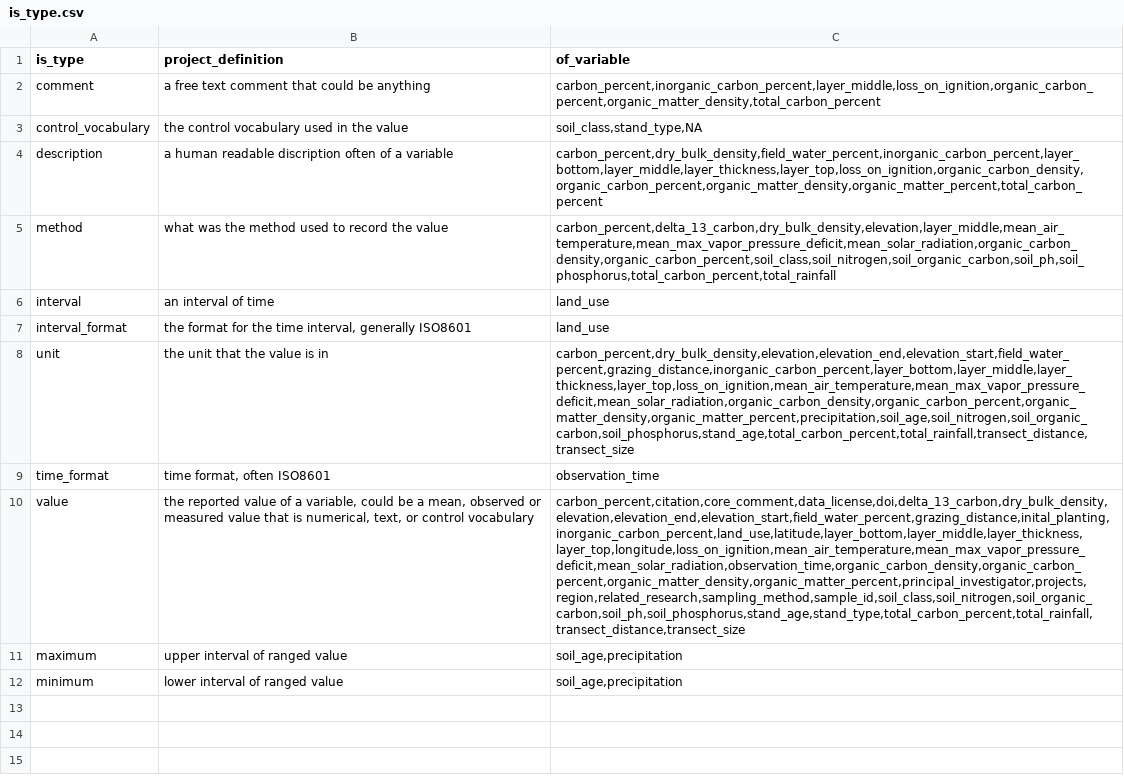
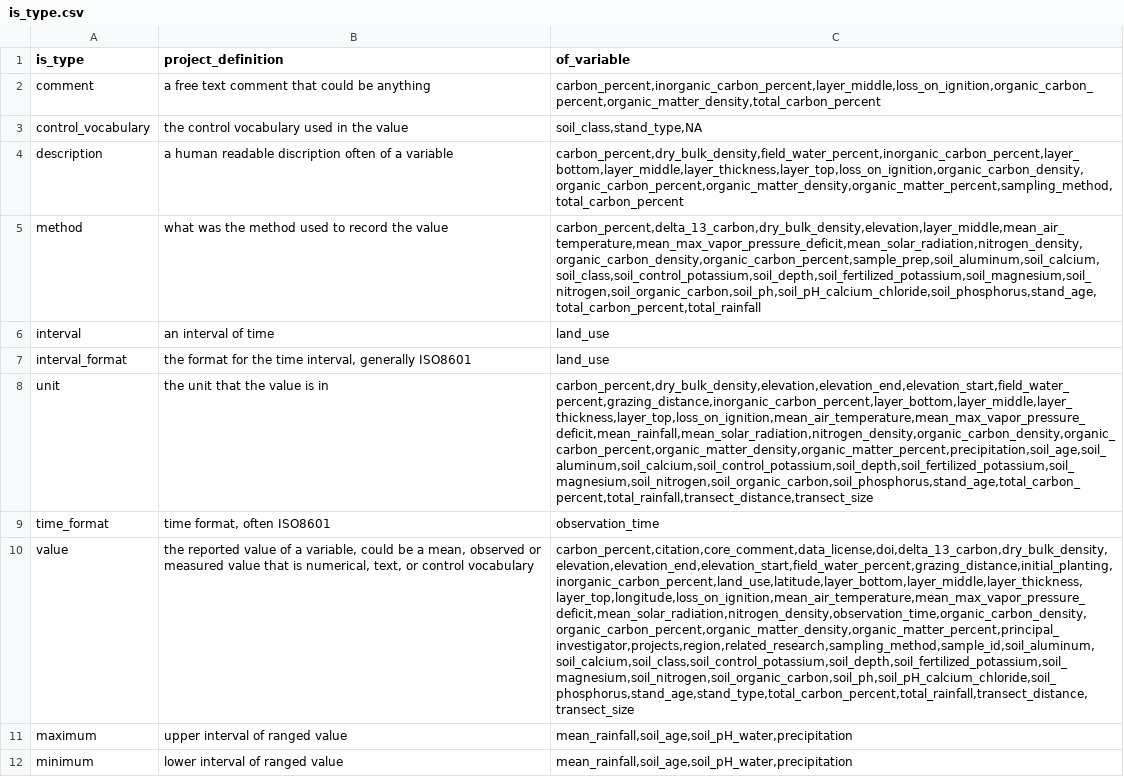
Before and after one commit to ktoddbrown/SoilDRaH, a CSV file: 02_DataHarmonization/is_type.csv, drawn as a sheet; the diff names each change by its address in the sheet, - before the commit and + after, or states it on an @@ line.

Commit message:
Adding in the Binkley1999 variables to the is_type and of_variable csvs

```diff
--- a/02_DataHarmonization/is_type.csv
+++ b/02_DataHarmonization/is_type.csv
-C4 (of_variable): carbon_percent,dry_bulk_density,field_water_percent,inorganic_carbon_percent,layer_bottom,layer_middle,layer_thickness,layer_top,loss_on_ignition,organic_carbon_density,organic_carbon_percent,organic_matter_density,organic_matter_percent,total_carbon_percent
+C4 (of_variable): carbon_percent,dry_bulk_density,field_water_percent,inorganic_carbon_percent,layer_bottom,layer_middle,layer_thickness,layer_top,loss_on_ignition,organic_carbon_density,organic_carbon_percent,organic_matter_density,organic_matter_percent,sampling_method,total_carbon_percent
-C5 (of_variable): carbon_percent,delta_13_carbon,dry_bulk_density,elevation,layer_middle,mean_air_temperature,mean_max_vapor_pressure_deficit,mean_solar_radiation,organic_carbon_density,organic_carbon_percent,soil_class,soil_nitrogen,soil_organic_carbon,soil_ph,soil_phosphorus,total_carbon_percent,total_rainfall
+C5 (of_variable): carbon_percent,delta_13_carbon,dry_bulk_density,elevation,layer_middle,mean_air_temperature,mean_max_vapor_pressure_deficit,mean_solar_radiation,nitrogen_density,organic_carbon_density,organic_carbon_percent,sample_prep,soil_aluminum,soil_calcium,soil_class,soil_control_potassium,soil_depth,soil_fertilized_potassium,soil_magnesium,soil_nitrogen,soil_organic_carbon,soil_ph,soil_pH_calcium_chloride,soil_phosphorus,stand_age,total_carbon_percent,total_rainfall
-C8 (of_variable): carbon_percent,dry_bulk_density,elevation,elevation_end,elevation_start,field_water_percent,grazing_distance,inorganic_carbon_percent,layer_bottom,layer_middle,layer_thickness,layer_top,loss_on_ignition,mean_air_temperature,mean_max_vapor_pressure_deficit,mean_solar_radiation,organic_carbon_density,organic_carbon_percent,organic_matter_density,organic_matter_percent,precipitation,soil_age,soil_nitrogen,soil_organic_carbon,soil_phosphorus,stand_age,total_carbon_percent,total_rainfall,transect_distance,transect_size
+C8 (of_variable): carbon_percent,dry_bulk_density,elevation,elevation_end,elevation_start,field_water_percent,grazing_distance,inorganic_carbon_percent,layer_bottom,layer_middle,layer_thickness,layer_top,loss_on_ignition,mean_air_temperature,mean_max_vapor_pressure_deficit,mean_rainfall,mean_solar_radiation,nitrogen_density,organic_carbon_density,organic_carbon_percent,organic_matter_density,organic_matter_percent,precipitation,soil_age,soil_aluminum,soil_calcium,soil_control_potassium,soil_depth,soil_fertilized_potassium,soil_magnesium,soil_nitrogen,soil_organic_carbon,soil_phosphorus,stand_age,total_carbon_percent,total_rainfall,transect_distance,transect_size
-C10 (of_variable): carbon_percent,citation,core_comment,data_license,doi,delta_13_carbon,dry_bulk_density,elevation,elevation_end,elevation_start,field_water_percent,grazing_distance,inital_planting,inorganic_carbon_percent,land_use,latitude,layer_bottom,layer_middle,layer_thickness,layer_top,longitude,loss_on_ignition,mean_air_temperature,mean_max_vapor_pressure_deficit,mean_solar_radiation,observation_time,organic_carbon_density,organic_carbon_percent,organic_matter_density,organic_matter_percent,principal_investigator,projects,region,related_research,sampling_method,sample_id,soil_class,soil_nitrogen,soil_organic_carbon,soil_ph,soil_phosphorus,stand_age,stand_type,total_carbon_percent,total_rainfall,transect_distance,transect_size
+C10 (of_variable): carbon_percent,citation,core_comment,data_license,doi,delta_13_carbon,dry_bulk_density,elevation,elevation_end,elevation_start,field_water_percent,grazing_distance,initial_planting,inorganic_carbon_percent,land_use,latitude,layer_bottom,layer_middle,layer_thickness,layer_top,longitude,loss_on_ignition,mean_air_temperature,mean_max_vapor_pressure_deficit,mean_solar_radiation,nitrogen_density,observation_time,organic_carbon_density,organic_carbon_percent,organic_matter_density,organic_matter_percent,principal_investigator,projects,region,related_research,sampling_method,sample_id,soil_aluminum,soil_calcium,soil_class,soil_control_potassium,soil_depth,soil_fertilized_potassium,soil_magnesium,soil_nitrogen,soil_organic_carbon,soil_ph,soil_pH_calcium_chloride,soil_phosphorus,stand_age,stand_type,total_carbon_percent,total_rainfall,transect_distance,transect_size
-C11:C12 (of_variable): soil_age,precipitation
+C11:C12 (of_variable): mean_rainfall,soil_age,soil_pH_water,precipitation
```
Also changed, not shown: 02_DataHarmonization/of_variable.csv.
